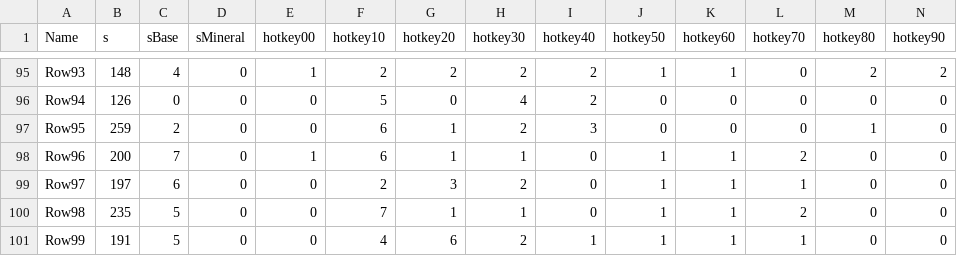
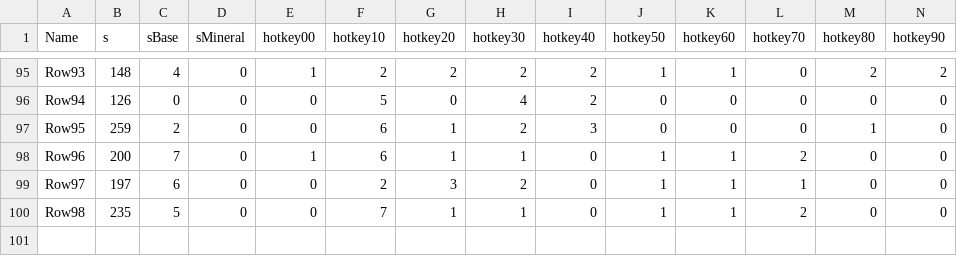
Before and after one commit to ArthurPichotUtrera/PDC4, a CSV file: features_first100_test.csv, drawn as a sheet; only a part is shown, gaps mark what is left out; rows hold the shown columns only; the diff names each change by its address in the sheet, - before the commit and + after, or states it on an @@ line.

```diff
--- a/features_first100_test.csv
+++ b/features_first100_test.csv
-row 101: Row99 | 191 | 5 | 0 | 0 | 4 | 6 | 2 | 1 | 1 | 1 | 1 | 0 | 0
```
Also changed, not shown: features_first100_train.csv, res.csv, 5 other files.
